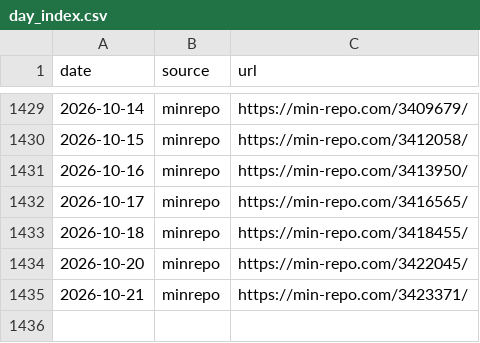
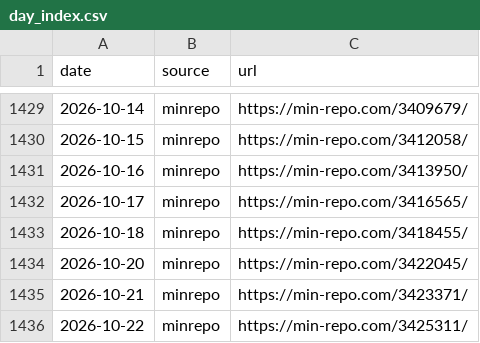
Before and after one commit to koukikoukisanosano-ai/hana-toyokawa, a CSV file: data/day_index.csv, drawn as a sheet; only a part is shown, gaps mark what is left out.

```diff
--- a/data/day_index.csv
+++ b/data/day_index.csv
@@ -1435 +1435,2 @@ date,source,url
 2026-10-21,minrepo,https://min-repo.com/3423371/
+2026-10-22,minrepo,https://min-repo.com/3425311/
```
Also changed, not shown: data/fetch_log.csv, data/hall_days.csv, 5 other files.
